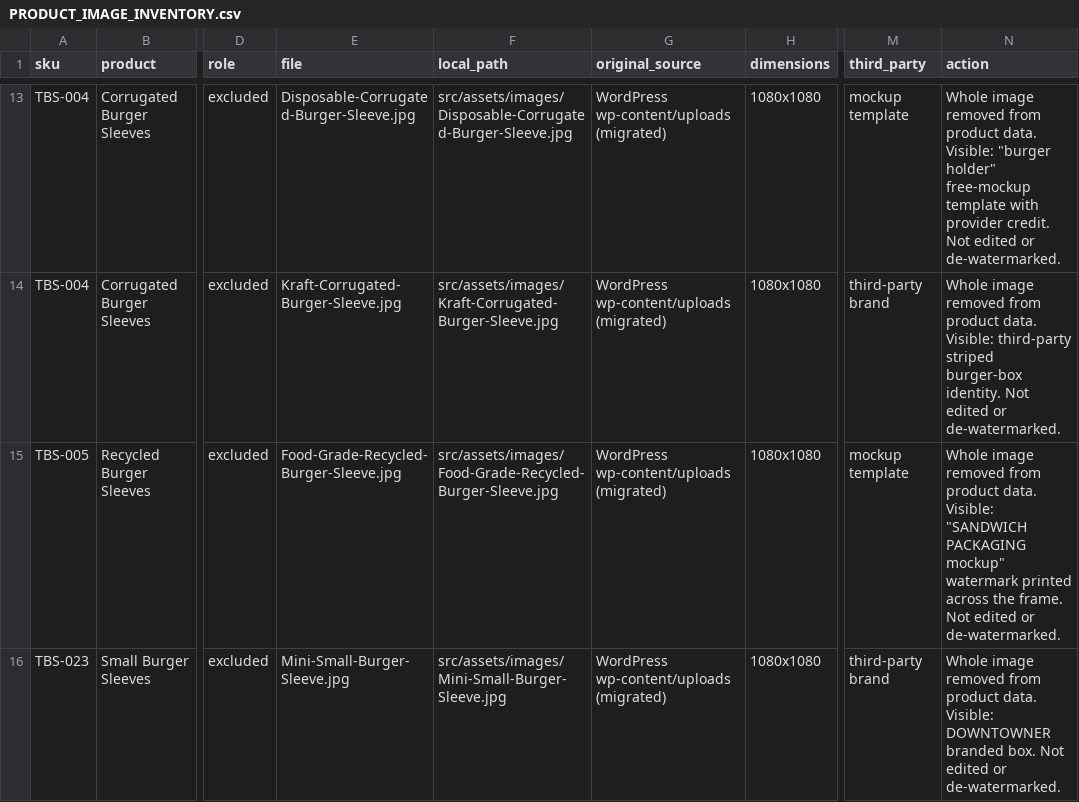
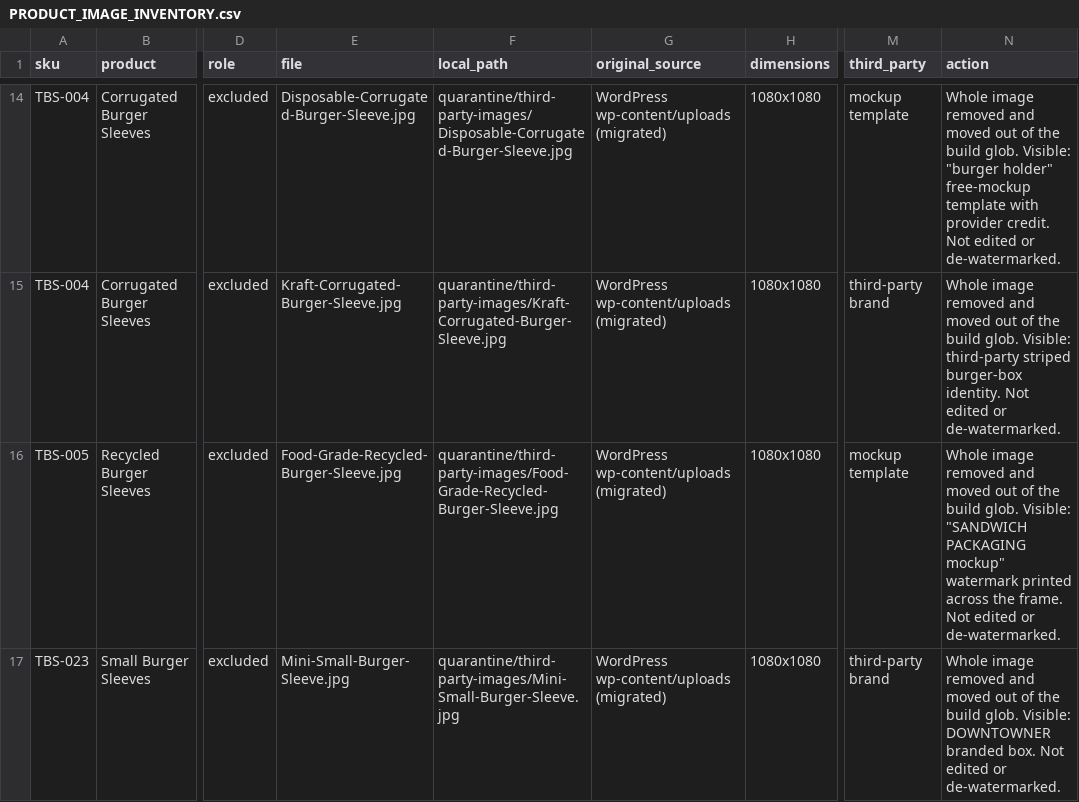
Before and after one commit to iamzeeshaikh/The-Burger-Sleeves, a CSV file: docs/PRODUCT_IMAGE_INVENTORY.csv, drawn as a sheet; only a part is shown, gaps mark what is left out; addresses are those after the commit; the diff covers the shown part only; the diff names each change by its address in the sheet, - before the commit and + after, or states it on an @@ line.

```diff
--- a/docs/PRODUCT_IMAGE_INVENTORY.csv
+++ b/docs/PRODUCT_IMAGE_INVENTORY.csv
-F14 (local_path): src/assets/images/Disposable-Corrugated-Burger-Sleeve.jpg
+F14 (local_path): quarantine/third-party-images/Disposable-Corrugated-Burger-Sleeve.jpg
-N14 (action): …image removed from product data. Visible: "burger…
+N14 (action): …image removed and moved out of the build glob. Visible: "burger…
-F15 (local_path): src/assets/images/Kraft-Corrugated-Burger-Sleeve.jpg
+F15 (local_path): quarantine/third-party-images/Kraft-Corrugated-Burger-Sleeve.jpg
-N15 (action): …image removed from product data. Visible: third-party…
+N15 (action): …image removed and moved out of the build glob. Visible: third-party…
-F16 (local_path): src/assets/images/Food-Grade-Recycled-Burger-Sleeve.jpg
+F16 (local_path): quarantine/third-party-images/Food-Grade-Recycled-Burger-Sleeve.jpg
-N16 (action): …image removed from product data. Visible: "SANDWICH…
+N16 (action): …image removed and moved out of the build glob. Visible: "SANDWICH…
-F17 (local_path): src/assets/images/Mini-Small-Burger-Sleeve.jpg
+F17 (local_path): quarantine/third-party-images/Mini-Small-Burger-Sleeve.jpg
-N17 (action): …image removed from product data. Visible: DOWNTOWNER…
+N17 (action): …image removed and moved out of the build glob. Visible: DOWNTOWNER…
```
Also changed, not shown: 2 added rows, 2 removed rows and 84 edited cells elsewhere in this file, 49 other files.
